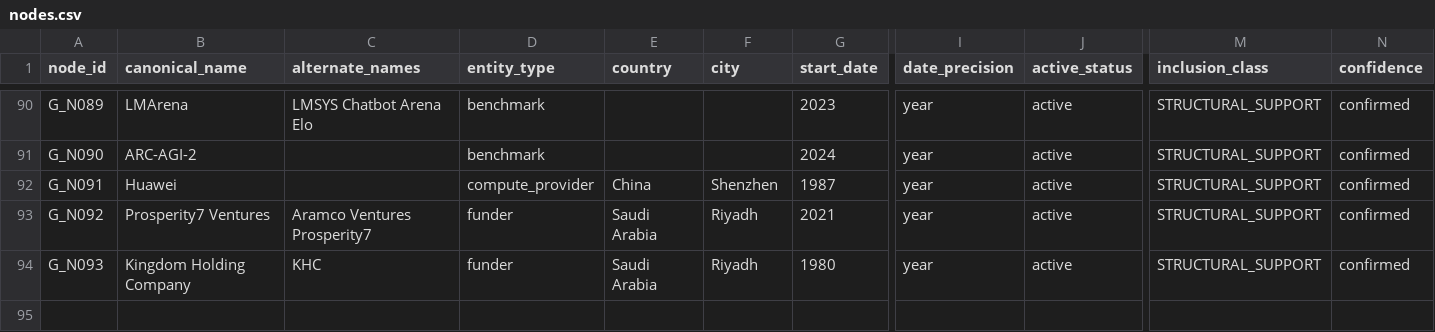
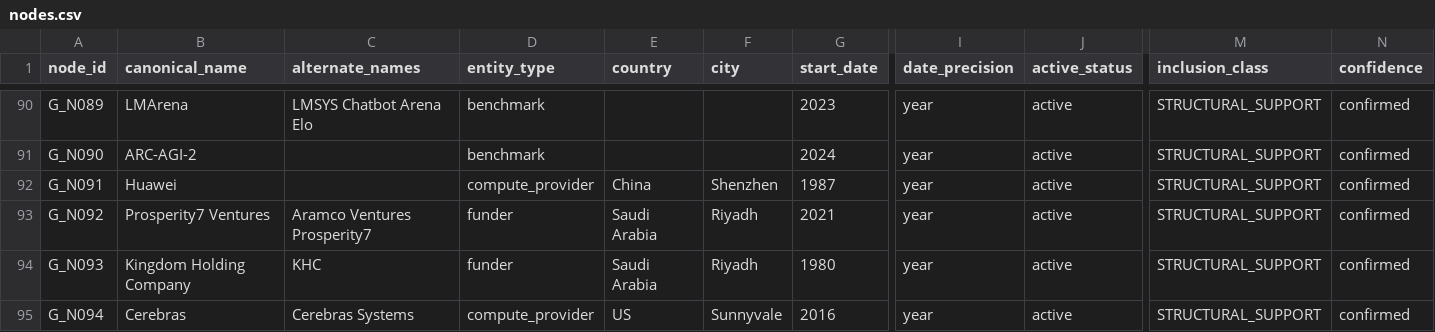
Before and after one commit to Symfield/ai-lineage-network, a CSV file: nodes.csv, drawn as a sheet; only a part is shown, gaps mark what is left out; rows hold the shown columns only; the diff names each change by its address in the sheet, - before the commit and + after, or states it on an @@ line.

```diff
--- a/nodes.csv
+++ b/nodes.csv
+row 95: G_N094 | Cerebras | Cerebras Systems | compute_provider | US | Sunnyvale | 2016 | year | active | STRUCTURAL_SUPPORT | confirmed
```
Also changed, not shown: edges.csv, paradigm.csv, 4 other files.
